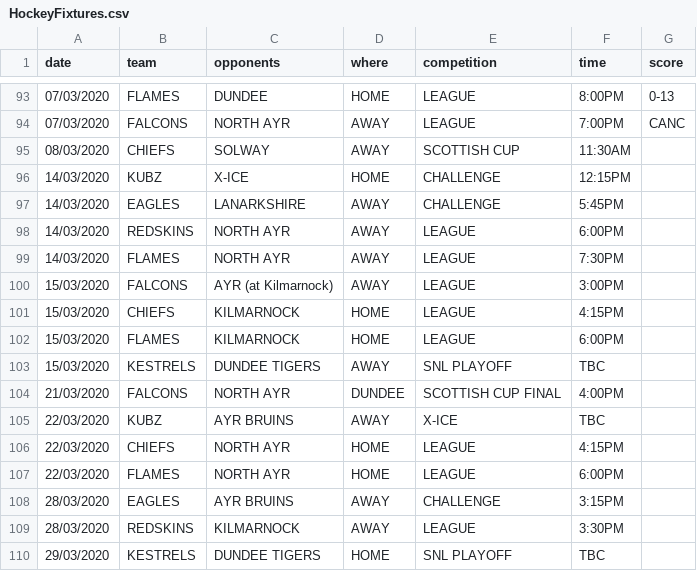
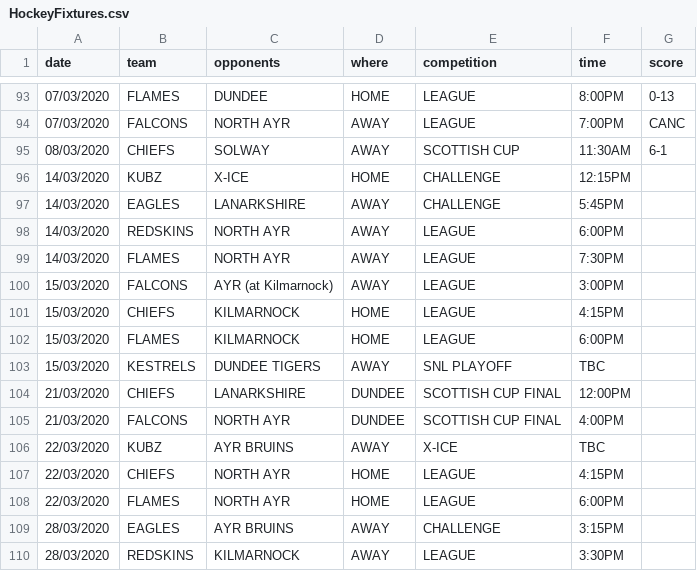
Before and after one commit to neilkeddie/Kirkcaldy-Ice-Hockey-Club, a CSV file: public/data/HockeyFixtures.csv, drawn as a sheet; only a part is shown, gaps mark what is left out; the shorter side is filled out with more unchanged rows.

```diff
--- a/public/data/HockeyFixtures.csv
+++ b/public/data/HockeyFixtures.csv
@@ -94,3 +94,3 @@
 "07/03/2020","FALCONS","NORTH AYR","AWAY","LEAGUE","7:00PM","CANC"
-"08/03/2020","CHIEFS","SOLWAY","AWAY","SCOTTISH CUP","11:30AM",""
+"08/03/2020","CHIEFS","SOLWAY","AWAY","SCOTTISH CUP","11:30AM","6-1"
 "14/03/2020","KUBZ","X-ICE","HOME","CHALLENGE","12:15PM",""
@@ -103,2 +103,3 @@
 "15/03/2020","KESTRELS","DUNDEE TIGERS","AWAY","SNL PLAYOFF","TBC",
+"21/03/2020","CHIEFS","LANARKSHIRE","DUNDEE","SCOTTISH CUP FINAL","12:00PM",""
 "21/03/2020","FALCONS","NORTH AYR","DUNDEE","SCOTTISH CUP FINAL","4:00PM",""
```
